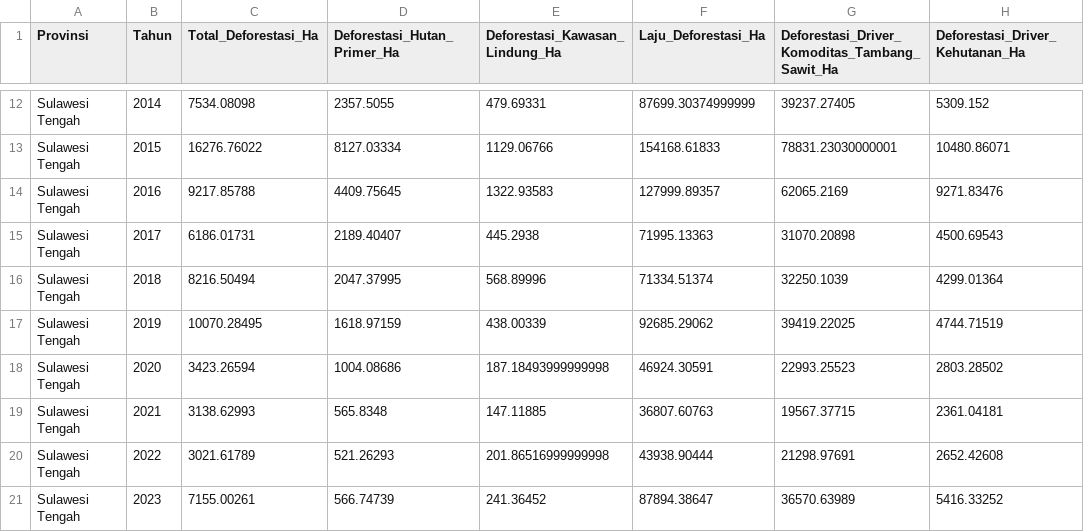
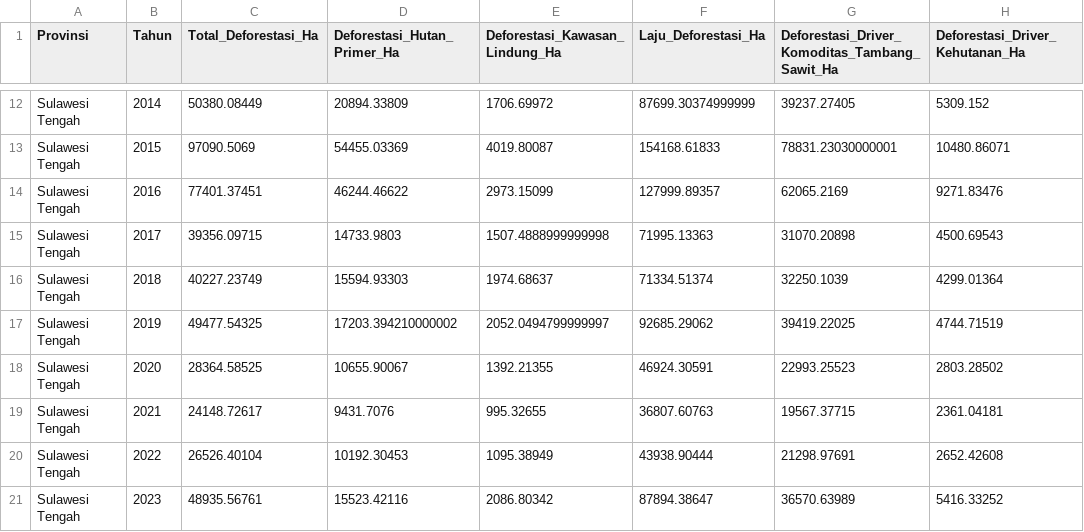
Before and after one commit to HenryAi-SIBERMU/ECC, a CSV file: data/processed/sulawesi_gfw_master_1_dekade_2014_2023_v3.csv, drawn as a sheet; only a part is shown, gaps mark what is left out; the diff covers the shown part only; the diff names each change by its address in the sheet, - before the commit and + after, or states it on an @@ line.

```diff
--- a/data/processed/sulawesi_gfw_master_1_dekade_2014_2023_v3.csv
+++ b/data/processed/sulawesi_gfw_master_1_dekade_2014_2023_v3.csv
-C12 (Total_Deforestasi_Ha): 7534.08098
+C12 (Total_Deforestasi_Ha): 50380.08449
-D12 (Deforestasi_Hutan_Primer_Ha): 2357.5055
+D12 (Deforestasi_Hutan_Primer_Ha): 20894.33809
-E12 (Deforestasi_Kawasan_Lindung_Ha): 479.69331
+E12 (Deforestasi_Kawasan_Lindung_Ha): 1706.69972
-C13 (Total_Deforestasi_Ha): 16276.76022
+C13 (Total_Deforestasi_Ha): 97090.5069
-D13 (Deforestasi_Hutan_Primer_Ha): 8127.03334
+D13 (Deforestasi_Hutan_Primer_Ha): 54455.03369
-E13 (Deforestasi_Kawasan_Lindung_Ha): 1129.06766
+E13 (Deforestasi_Kawasan_Lindung_Ha): 4019.80087
-C14 (Total_Deforestasi_Ha): 9217.85788
+C14 (Total_Deforestasi_Ha): 77401.37451
-D14 (Deforestasi_Hutan_Primer_Ha): 4409.75645
+D14 (Deforestasi_Hutan_Primer_Ha): 46244.46622
-E14 (Deforestasi_Kawasan_Lindung_Ha): 1322.93583
+E14 (Deforestasi_Kawasan_Lindung_Ha): 2973.15099
-C15 (Total_Deforestasi_Ha): 6186.01731
+C15 (Total_Deforestasi_Ha): 39356.09715
-D15 (Deforestasi_Hutan_Primer_Ha): 2189.40407
+D15 (Deforestasi_Hutan_Primer_Ha): 14733.9803
-E15 (Deforestasi_Kawasan_Lindung_Ha): 445.2938
+E15 (Deforestasi_Kawasan_Lindung_Ha): 1507.4888999999998
-C16 (Total_Deforestasi_Ha): 8216.50494
+C16 (Total_Deforestasi_Ha): 40227.23749
-D16 (Deforestasi_Hutan_Primer_Ha): 2047.37995
+D16 (Deforestasi_Hutan_Primer_Ha): 15594.93303
-E16 (Deforestasi_Kawasan_Lindung_Ha): 568.89996
+E16 (Deforestasi_Kawasan_Lindung_Ha): 1974.68637
-C17 (Total_Deforestasi_Ha): 10070.28495
+C17 (Total_Deforestasi_Ha): 49477.54325
-D17 (Deforestasi_Hutan_Primer_Ha): 1618.97159
+D17 (Deforestasi_Hutan_Primer_Ha): 17203.394210000002
-E17 (Deforestasi_Kawasan_Lindung_Ha): 438.00339
+E17 (Deforestasi_Kawasan_Lindung_Ha): 2052.0494799999997
-C18 (Total_Deforestasi_Ha): 3423.26594
+C18 (Total_Deforestasi_Ha): 28364.58525
-D18 (Deforestasi_Hutan_Primer_Ha): 1004.08686
+D18 (Deforestasi_Hutan_Primer_Ha): 10655.90067
-E18 (Deforestasi_Kawasan_Lindung_Ha): 187.18493999999998
+E18 (Deforestasi_Kawasan_Lindung_Ha): 1392.21355
-C19 (Total_Deforestasi_Ha): 3138.62993
+C19 (Total_Deforestasi_Ha): 24148.72617
-D19 (Deforestasi_Hutan_Primer_Ha): 565.8348
+D19 (Deforestasi_Hutan_Primer_Ha): 9431.7076
-E19 (Deforestasi_Kawasan_Lindung_Ha): 147.11885
+E19 (Deforestasi_Kawasan_Lindung_Ha): 995.32655
-C20 (Total_Deforestasi_Ha): 3021.61789
+C20 (Total_Deforestasi_Ha): 26526.40104
-D20 (Deforestasi_Hutan_Primer_Ha): 521.26293
+D20 (Deforestasi_Hutan_Primer_Ha): 10192.30453
-E20 (Deforestasi_Kawasan_Lindung_Ha): 201.86516999999998
+E20 (Deforestasi_Kawasan_Lindung_Ha): 1095.38949
-C21 (Total_Deforestasi_Ha): 7155.00261
+C21 (Total_Deforestasi_Ha): 48935.56761
-D21 (Deforestasi_Hutan_Primer_Ha): 566.74739
+D21 (Deforestasi_Hutan_Primer_Ha): 15523.42116
-E21 (Deforestasi_Kawasan_Lindung_Ha): 241.36452
+E21 (Deforestasi_Kawasan_Lindung_Ha): 2086.80342
```
Also changed, not shown: 150 edited cells elsewhere in this file.
